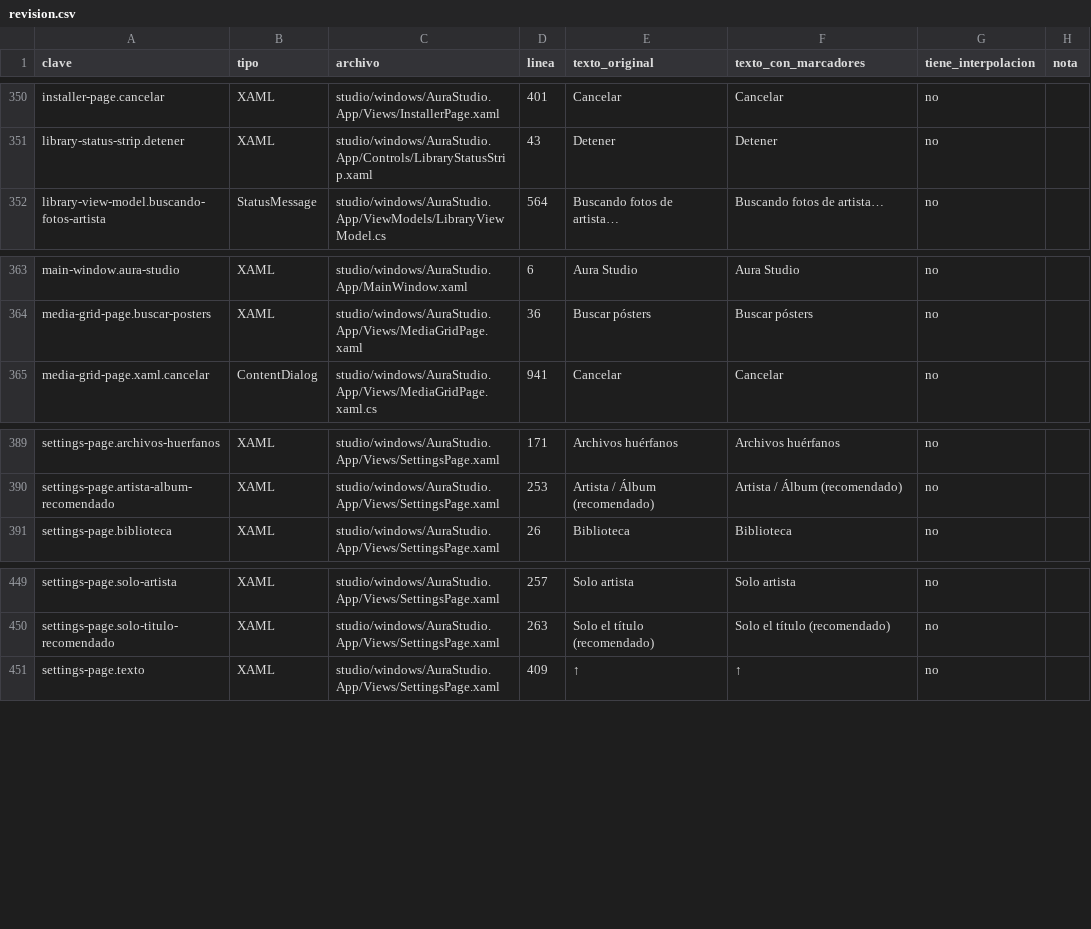
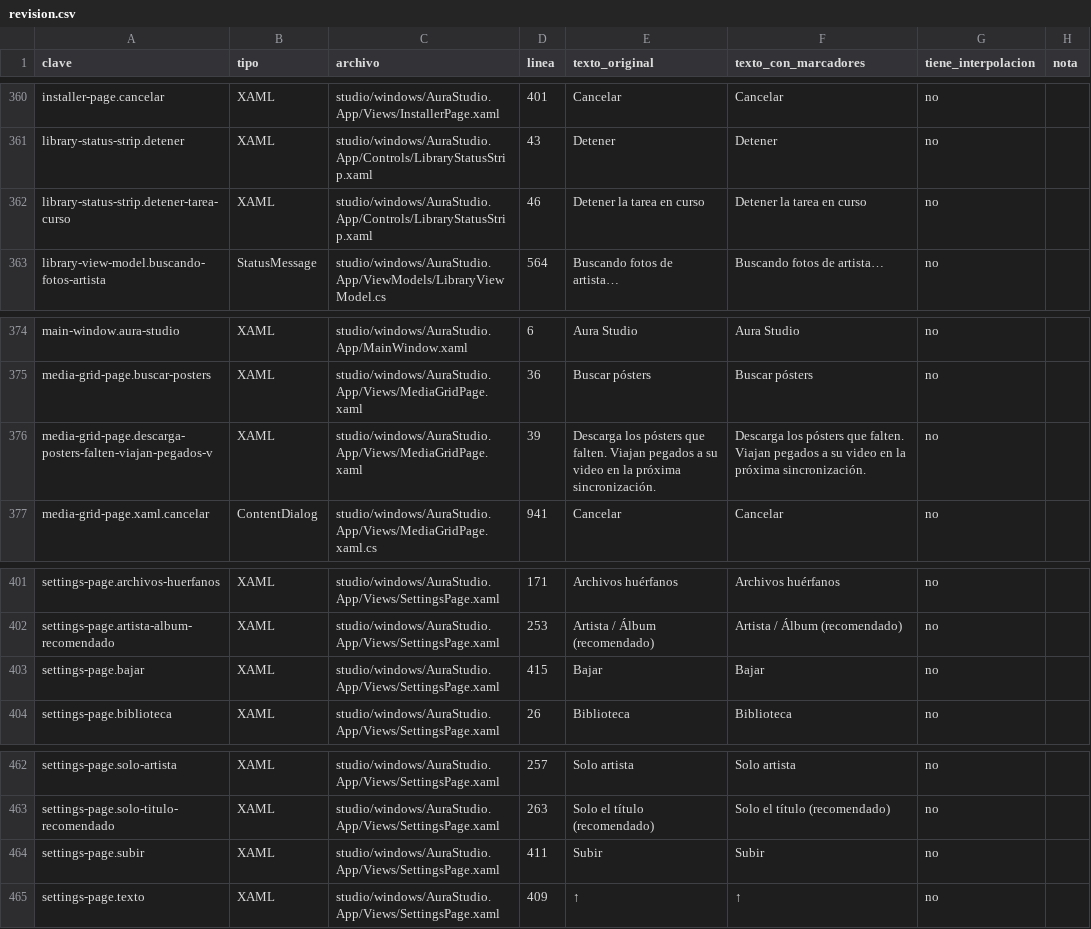
Before and after one commit to Ricolinos/Aura-Studio, a CSV file: studio/windows/docs/extraccion-cadenas/revision.csv, drawn as a sheet; only a part is shown, gaps mark what is left out; the diff covers the shown part only; the diff names each change by its address in the sheet, - before the commit and + after, or states it on an @@ line.

```diff
--- a/studio/windows/docs/extraccion-cadenas/revision.csv
+++ b/studio/windows/docs/extraccion-cadenas/revision.csv
+row 362: library-status-strip.detener-tarea-curso | XAML | studio/windows/AuraStudio.App/Controls/LibraryStatusStrip.xaml | 46 | Detener la tarea en curso | Detener la tarea en curso | no
+row 376: media-grid-page.descarga-posters-falten-viajan-pegados-v | XAML | studio/windows/AuraStudio.App/Views/MediaGridPage.xaml | 39 | Descarga los pósters que falten. Viajan pegados a su video en la próxima sincronización. | Descarga los pósters que falten. Viajan pegados a su video en la próxima sincronización. | no
+row 403: settings-page.bajar | XAML | studio/windows/AuraStudio.App/Views/SettingsPage.xaml | 415 | Bajar | Bajar | no
+row 464: settings-page.subir | XAML | studio/windows/AuraStudio.App/Views/SettingsPage.xaml | 411 | Subir | Subir | no
```
Also changed, not shown: 12 added rows elsewhere in this file, 11 other files.
